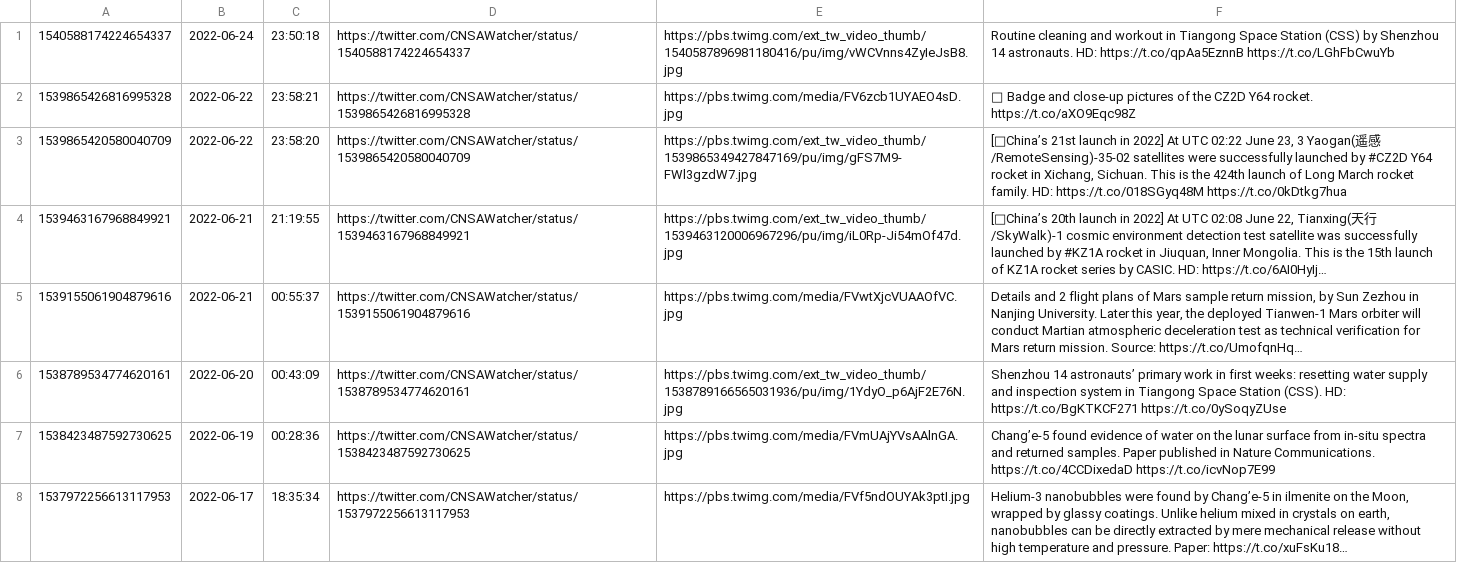
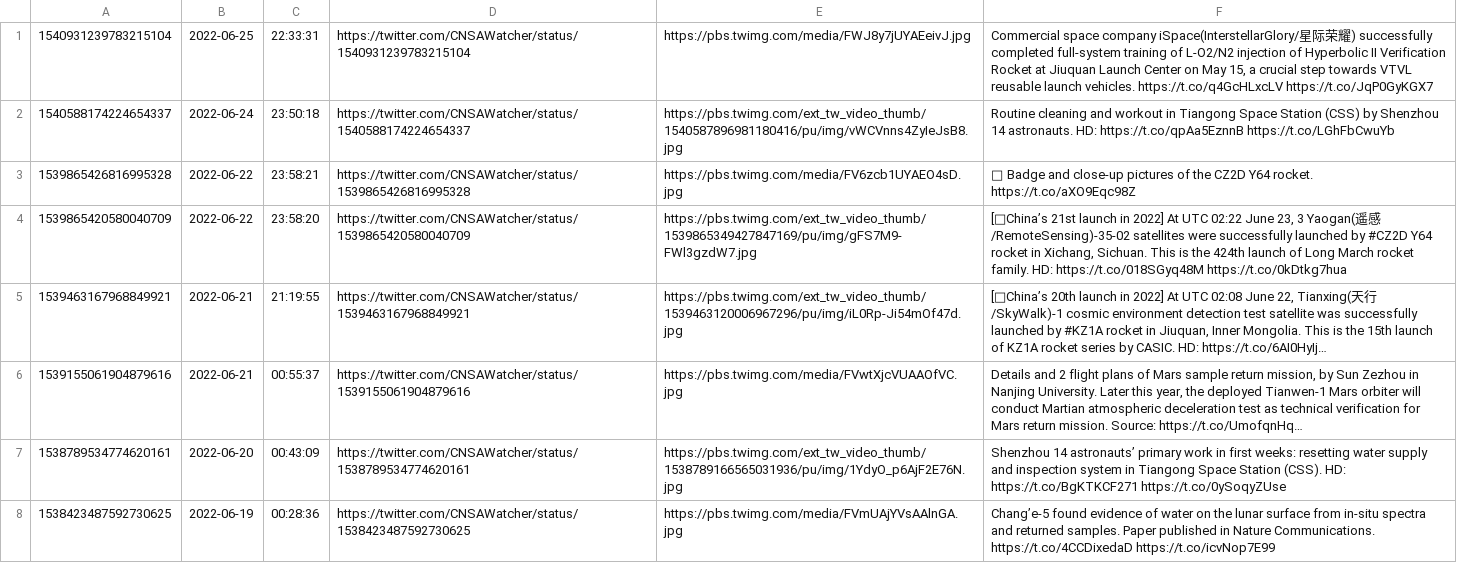
Before and after one commit to CNSAWatcher/cnsawatcher.github.io, a CSV file: scripts/twint/tweets.csv, drawn as a sheet; only a part is shown; the shorter side is filled out with more unchanged rows; long unchanged cells end in …; the diff names each change by its address in the sheet, - before the commit and + after, or states it on an @@ line.

```diff
--- a/scripts/twint/tweets.csv
+++ b/scripts/twint/tweets.csv
+row 1: 1540931239783215104 | 2022-06-25 | 22:33:31 | https://twitter.com/CNSAWatcher/status/1540931239783215104 | https://pbs.twimg.com/media/FWJ8y7jUYAEeivJ.jpg | Commercial space company iSpace(InterstellarGlory/星际荣耀) successfully completed full-system training of L-O2/N2 injection of Hyperbolic II Verification Rocket at Jiuquan Launch Center on May 15, a crucial step towards VTVL reusable launch vehicles. https://t.co/q4GcHLxcLV https://t.co/JqP0GyKGX7
```
Also changed, not shown: scripts/twint/tweetsTmp.csv, 6 other files.
